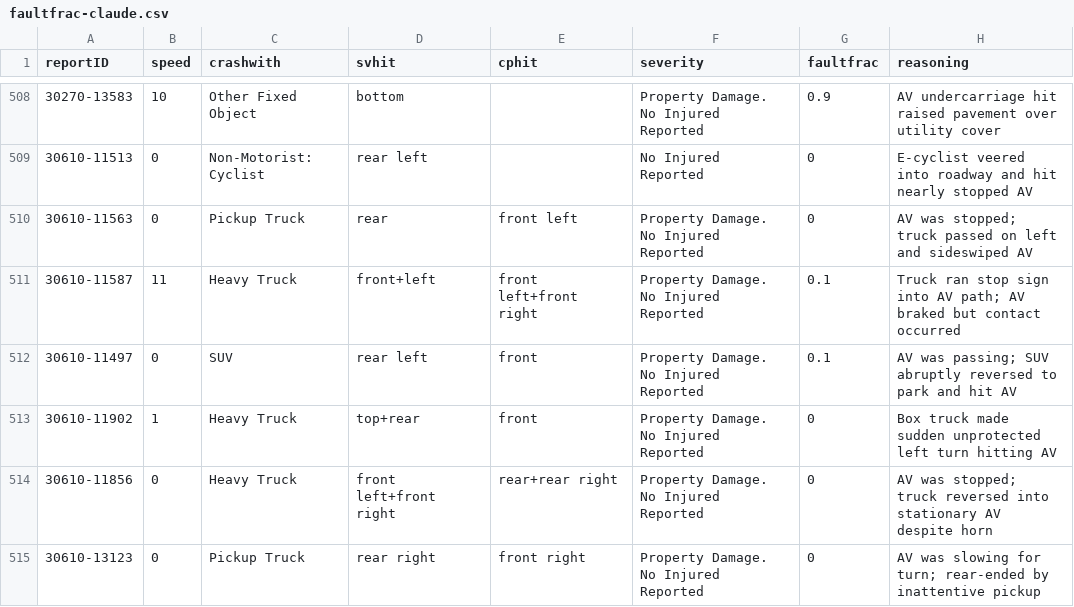
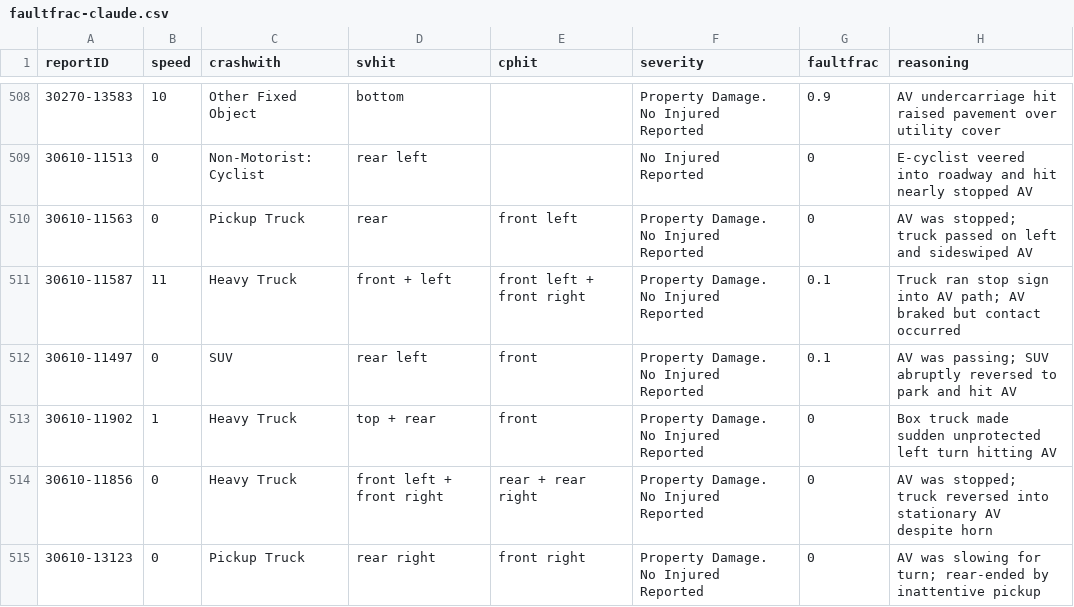
Before and after one commit to dreeves/crashla, a CSV file: data/faultfrac-claude.csv, drawn as a sheet; only a part is shown, gaps mark what is left out; the diff covers the shown part only.

```diff
--- a/data/faultfrac-claude.csv
+++ b/data/faultfrac-claude.csv
@@ -510,6 +510,6 @@ reportID,speed,crashwith,svhit,cphit,severity,faultfrac,reasoning
 30610-11563,0,Pickup Truck,rear,front left,Property Damage. No Injured Reported,0,AV was stopped; truck passed on left and sideswiped AV
-30610-11587,11,Heavy Truck,front+left,front left+front right,Property Damage. No Injured Reported,0.1,Truck ran stop sign into AV path; AV braked but contact occurred
+30610-11587,11,Heavy Truck,front + left,front left + front right,Property Damage. No Injured Reported,0.1,Truck ran stop sign into AV path; AV braked but contact occurred
 30610-11497,0,SUV,rear left,front,Property Damage. No Injured Reported,0.1,AV was passing; SUV abruptly reversed to park and hit AV
-30610-11902,1,Heavy Truck,top+rear,front,Property Damage. No Injured Reported,0,Box truck made sudden unprotected left turn hitting AV
-30610-11856,0,Heavy Truck,front left+front right,rear+rear right,Property Damage. No Injured Reported,0,AV was stopped; truck reversed into stationary AV despite horn
+30610-11902,1,Heavy Truck,top + rear,front,Property Damage. No Injured Reported,0,Box truck made sudden unprotected left turn hitting AV
+30610-11856,0,Heavy Truck,front left + front right,rear + rear right,Property Damage. No Injured Reported,0,AV was stopped; truck reversed into stationary AV despite horn
 30610-13123,0,Pickup Truck,rear right,front right,Property Damage. No Injured Reported,0,AV was slowing for turn; rear-ended by inattentive pickup
```
Also changed, not shown: 29 edited cells elsewhere in this file, data/faultfrac-codex.csv, data/faultfrac-gemini.csv, 3 other files.
